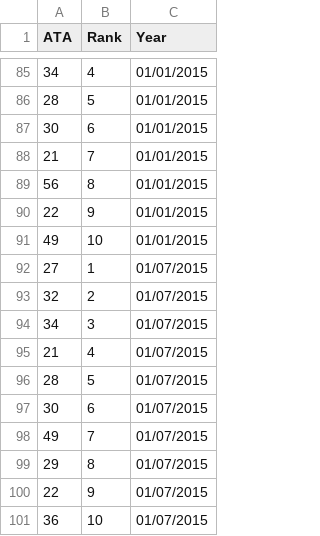
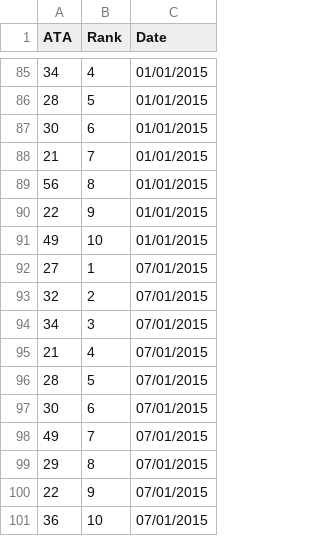
Before and after one commit to RickNelen/AE2223-I-Group-CD9, a CSV file: Top10csv/DelayTop10_ata2_ac2_2011-2015_interv6.csv, drawn as a sheet; only a part is shown, gaps mark what is left out; the diff covers the shown part only.

```diff
--- a/Top10csv/DelayTop10_ata2_ac2_2011-2015_interv6.csv
+++ b/Top10csv/DelayTop10_ata2_ac2_2011-2015_interv6.csv
@@ -1 +1 @@
-"ATA","Rank","Year"
+ATA,Rank,Date
@@ -92,10 +92,10 @@
-"27","1","01/07/2015"
-"32","2","01/07/2015"
-"34","3","01/07/2015"
-"21","4","01/07/2015"
-"28","5","01/07/2015"
-"30","6","01/07/2015"
-"49","7","01/07/2015"
-"29","8","01/07/2015"
-"22","9","01/07/2015"
-"36","10","01/07/2015"
+27,1,07/01/2015
+32,2,07/01/2015
+34,3,07/01/2015
+21,4,07/01/2015
+28,5,07/01/2015
+30,6,07/01/2015
+49,7,07/01/2015
+29,8,07/01/2015
+22,9,07/01/2015
+36,10,07/01/2015
```
Also changed, not shown: 40 edited cells elsewhere in this file, 21 other files.
